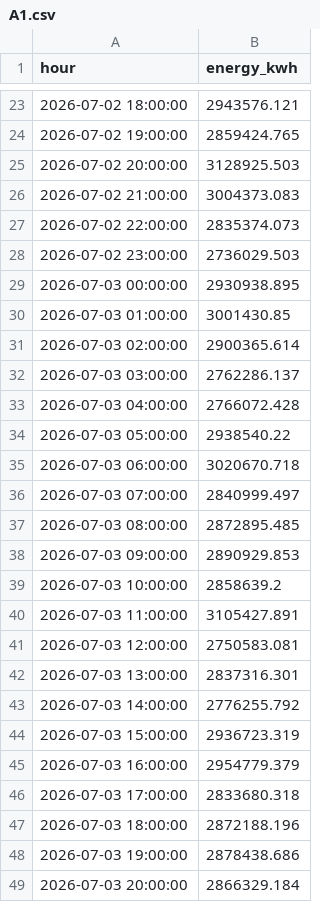
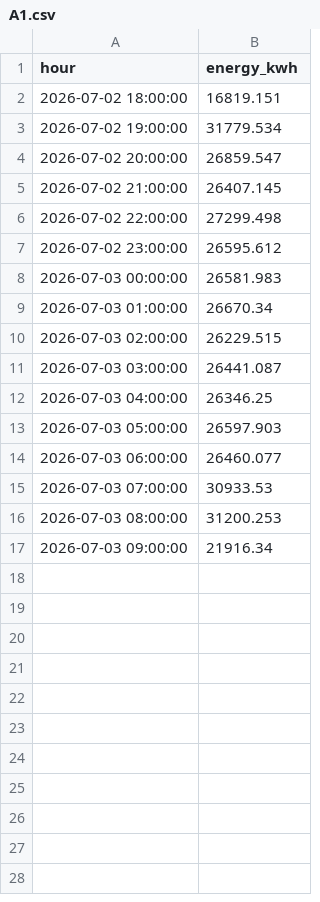
Before and after one commit to BoraKaraman1/Data-Engineering-Case-Study, a CSV file: analytics/output/A1.csv, drawn as a sheet; only a part is shown, gaps mark what is left out; the diff covers the shown part only.

Commit message:
case: fix a batch of code-review findings across the pipeline
  The simulator now advances a charging session's energy and
  state-of-charge across the final interval between the last METER_UPDATE
  and SESSION_STOP, so the stop total and billed cost include the tail
  instead of undercounting it, and a session that faults before its first
  meter tick is billed for real energy rather than zero. Tariff prices are
  defined once in a Go catalog and seeded into Postgres transactionally
  alongside the roster, removing the duplicated SQL price list that could
  silently drift from the generator. LoadConfig now validates the whole
  simulator config up front (city weights, connector and meter bounds, the
  session distribution, peak windows, and rates), so a malformed config
  fails fast instead of panicking or emitting an event storm. The
  processor loads full station metadata and rejects any event whose
  operator, city, country, or coordinates disagree with the registered
  station, closing a gap where a well-formed event with the wrong operator
  could quietly pollute per-operator analytics. Validation errors are now
  emitted only from the authoritative analytics consumer while the
  best-effort realtime path counts its skips under a separate metric,
  ending the roughly twofold double-count. HEARTBEAT liveness is written
  under a dedicated station_liveness:{id} key instead of a connector-0
  hash so station liveness and connector state stay distinct, with the
  compare-and-set Lua and batch pipeline unchanged. The A6 anomaly query
  now reads events_raw FINAL so duplicate meter rows can no longer skew
  per-session averages or z-scores, matching the exact-read contract the
  other analytics already follow. The scale-test harness splits its
  preflight so the config-file check runs before the stack starts and the
  dependency-health checks run after it is healthy, so the one-command run
  no longer fails from a clean stopped repo. The redpanda-init service now
  asserts each topic has its expected partition count and fails fast on a
  mismatch, and the architecture doc is corrected to describe the real
  accept-all, resolve-at-query-time late-event policy rather than a
  nonexistent flagged grace bound. Finally, the A1-A6 report outputs are
  regenerated from a clean post-fix run and a project .venv is added to
  .gitignore so the analytics tooling has one reproducible interpreter.

```diff
--- a/analytics/output/A1.csv
+++ b/analytics/output/A1.csv
@@ -23,27 +2,16 @@ hour,energy_kwh
-2026-07-02 18:00:00,2943576.121
-2026-07-02 19:00:00,2859424.765
-2026-07-02 20:00:00,3128925.503
-2026-07-02 21:00:00,3004373.083
-2026-07-02 22:00:00,2835374.073
-2026-07-02 23:00:00,2736029.503
-2026-07-03 00:00:00,2930938.895
-2026-07-03 01:00:00,3001430.85
-2026-07-03 02:00:00,2900365.614
-2026-07-03 03:00:00,2762286.137
-2026-07-03 04:00:00,2766072.428
-2026-07-03 05:00:00,2938540.22
-2026-07-03 06:00:00,3020670.718
-2026-07-03 07:00:00,2840999.497
-2026-07-03 08:00:00,2872895.485
-2026-07-03 09:00:00,2890929.853
-2026-07-03 10:00:00,2858639.2
-2026-07-03 11:00:00,3105427.891
-2026-07-03 12:00:00,2750583.081
-2026-07-03 13:00:00,2837316.301
-2026-07-03 14:00:00,2776255.792
-2026-07-03 15:00:00,2936723.319
-2026-07-03 16:00:00,2954779.379
-2026-07-03 17:00:00,2833680.318
-2026-07-03 18:00:00,2872188.196
-2026-07-03 19:00:00,2878438.686
-2026-07-03 20:00:00,2866329.184
+2026-07-02 18:00:00,16819.151
+2026-07-02 19:00:00,31779.534
+2026-07-02 20:00:00,26859.547
+2026-07-02 21:00:00,26407.145
+2026-07-02 22:00:00,27299.498
+2026-07-02 23:00:00,26595.612
+2026-07-03 00:00:00,26581.983
+2026-07-03 01:00:00,26670.34
+2026-07-03 02:00:00,26229.515
+2026-07-03 03:00:00,26441.087
+2026-07-03 04:00:00,26346.25
+2026-07-03 05:00:00,26597.903
+2026-07-03 06:00:00,26460.077
+2026-07-03 07:00:00,30933.53
+2026-07-03 08:00:00,31200.253
+2026-07-03 09:00:00,21916.34
```
Also changed, not shown: 66 removed rows elsewhere in this file, analytics/output/A2.csv, analytics/output/A3.csv, 29 other files.
